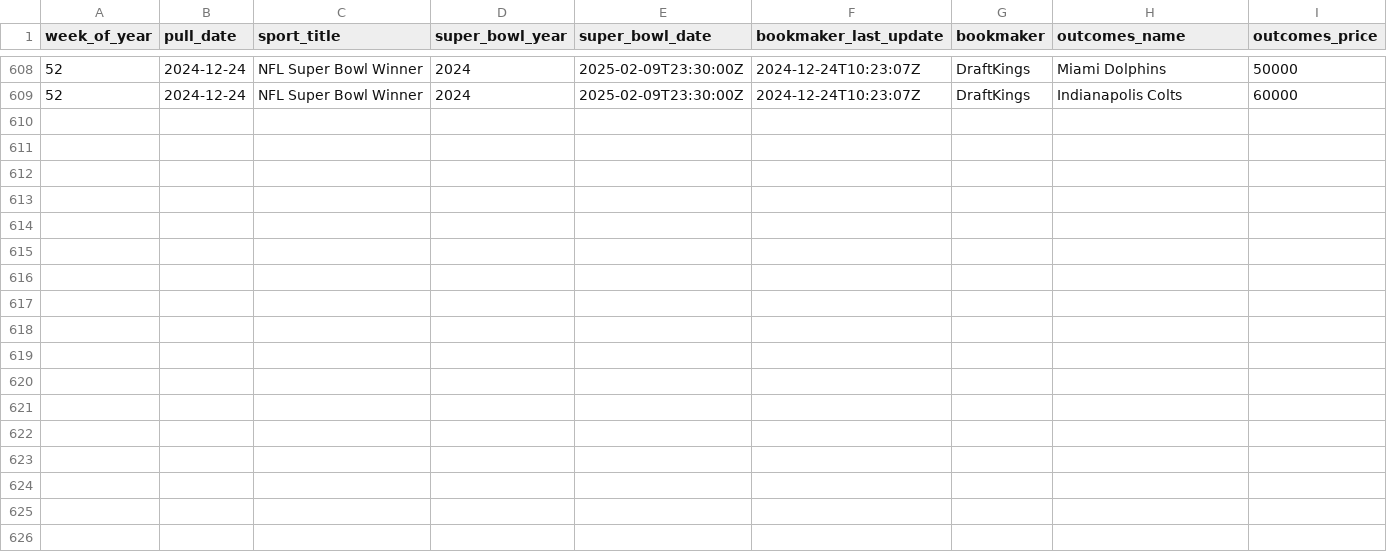
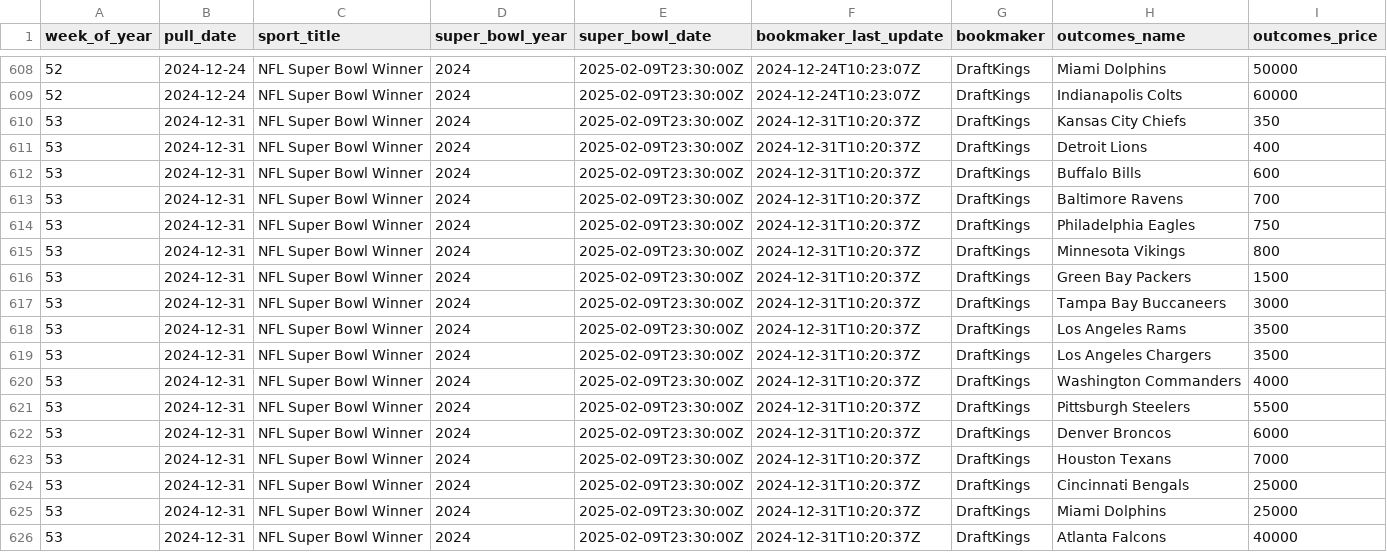
Before and after one commit to Josephhero/Super-Bowl-Futures, a CSV file: Data/2024_super_bowl_futures.csv, drawn as a sheet; only a part is shown, gaps mark what is left out.

```diff
--- a/Data/2024_super_bowl_futures.csv
+++ b/Data/2024_super_bowl_futures.csv
@@ -609 +609,18 @@ week_of_year,pull_date,sport_title,super_bowl_year,super_bowl_date,bookmaker_las
 52,2024-12-24,NFL Super Bowl Winner,2024,2025-02-09T23:30:00Z,2024-12-24T10:23:07Z,DraftKings,Indianapolis Colts,60000
+53,2024-12-31,NFL Super Bowl Winner,2024,2025-02-09T23:30:00Z,2024-12-31T10:20:37Z,DraftKings,Kansas City Chiefs,350
+53,2024-12-31,NFL Super Bowl Winner,2024,2025-02-09T23:30:00Z,2024-12-31T10:20:37Z,DraftKings,Detroit Lions,400
+53,2024-12-31,NFL Super Bowl Winner,2024,2025-02-09T23:30:00Z,2024-12-31T10:20:37Z,DraftKings,Buffalo Bills,600
+53,2024-12-31,NFL Super Bowl Winner,2024,2025-02-09T23:30:00Z,2024-12-31T10:20:37Z,DraftKings,Baltimore Ravens,700
+53,2024-12-31,NFL Super Bowl Winner,2024,2025-02-09T23:30:00Z,2024-12-31T10:20:37Z,DraftKings,Philadelphia Eagles,750
+53,2024-12-31,NFL Super Bowl Winner,2024,2025-02-09T23:30:00Z,2024-12-31T10:20:37Z,DraftKings,Minnesota Vikings,800
+53,2024-12-31,NFL Super Bowl Winner,2024,2025-02-09T23:30:00Z,2024-12-31T10:20:37Z,DraftKings,Green Bay Packers,1500
+53,2024-12-31,NFL Super Bowl Winner,2024,2025-02-09T23:30:00Z,2024-12-31T10:20:37Z,DraftKings,Tampa Bay Buccaneers,3000
+53,2024-12-31,NFL Super Bowl Winner,2024,2025-02-09T23:30:00Z,2024-12-31T10:20:37Z,DraftKings,Los Angeles Rams,3500
+53,2024-12-31,NFL Super Bowl Winner,2024,2025-02-09T23:30:00Z,2024-12-31T10:20:37Z,DraftKings,Los Angeles Chargers,3500
+53,2024-12-31,NFL Super Bowl Winner,2024,2025-02-09T23:30:00Z,2024-12-31T10:20:37Z,DraftKings,Washington Commanders,4000
+53,2024-12-31,NFL Super Bowl Winner,2024,2025-02-09T23:30:00Z,2024-12-31T10:20:37Z,DraftKings,Pittsburgh Steelers,5500
+53,2024-12-31,NFL Super Bowl Winner,2024,2025-02-09T23:30:00Z,2024-12-31T10:20:37Z,DraftKings,Denver Broncos,6000
+53,2024-12-31,NFL Super Bowl Winner,2024,2025-02-09T23:30:00Z,2024-12-31T10:20:37Z,DraftKings,Houston Texans,7000
+53,2024-12-31,NFL Super Bowl Winner,2024,2025-02-09T23:30:00Z,2024-12-31T10:20:37Z,DraftKings,Cincinnati Bengals,25000
+53,2024-12-31,NFL Super Bowl Winner,2024,2025-02-09T23:30:00Z,2024-12-31T10:20:37Z,DraftKings,Miami Dolphins,25000
+53,2024-12-31,NFL Super Bowl Winner,2024,2025-02-09T23:30:00Z,2024-12-31T10:20:37Z,DraftKings,Atlanta Falcons,40000
```
